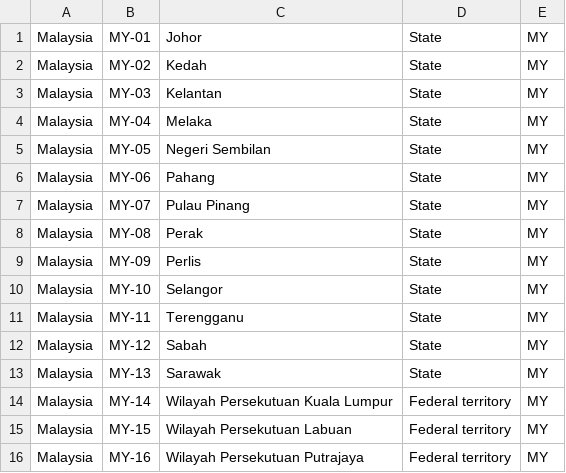
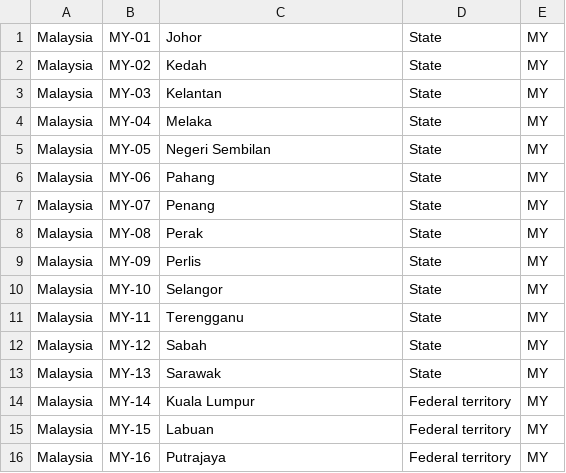
Before and after one commit to zijian71/iso-3166-2.js, a CSV file: country/MY.csv, drawn as a sheet.

```diff
--- a/country/MY.csv
+++ b/country/MY.csv
@@ -6,3 +6,3 @@ Malaysia,MY-05,Negeri Sembilan,State,MY
 Malaysia,MY-06,Pahang,State,MY
-Malaysia,MY-07,Pulau Pinang,State,MY
+Malaysia,MY-07,Penang,State,MY
 Malaysia,MY-08,Perak,State,MY
@@ -13,4 +13,4 @@ Malaysia,MY-12,Sabah,State,MY
 Malaysia,MY-13,Sarawak,State,MY
-Malaysia,MY-14,Wilayah Persekutuan Kuala Lumpur,Federal territory,MY
-Malaysia,MY-15,Wilayah Persekutuan Labuan,Federal territory,MY
-Malaysia,MY-16,Wilayah Persekutuan Putrajaya,Federal territory,MY
+Malaysia,MY-14,Kuala Lumpur,Federal territory,MY
+Malaysia,MY-15,Labuan,Federal territory,MY
+Malaysia,MY-16,Putrajaya,Federal territory,MY
```
Also changed, not shown: country/EG.csv, country/GR.csv, 51 other files.
